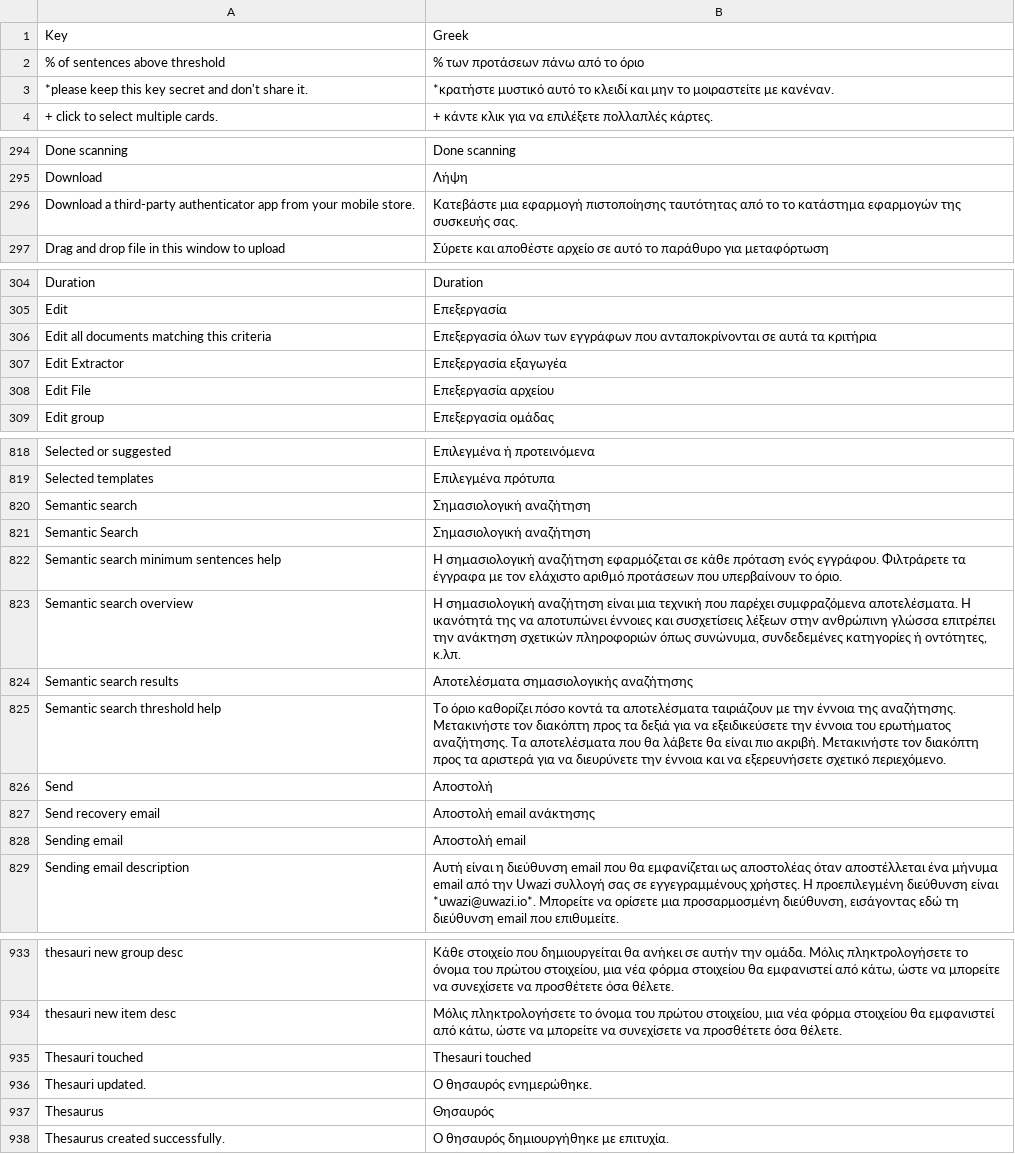
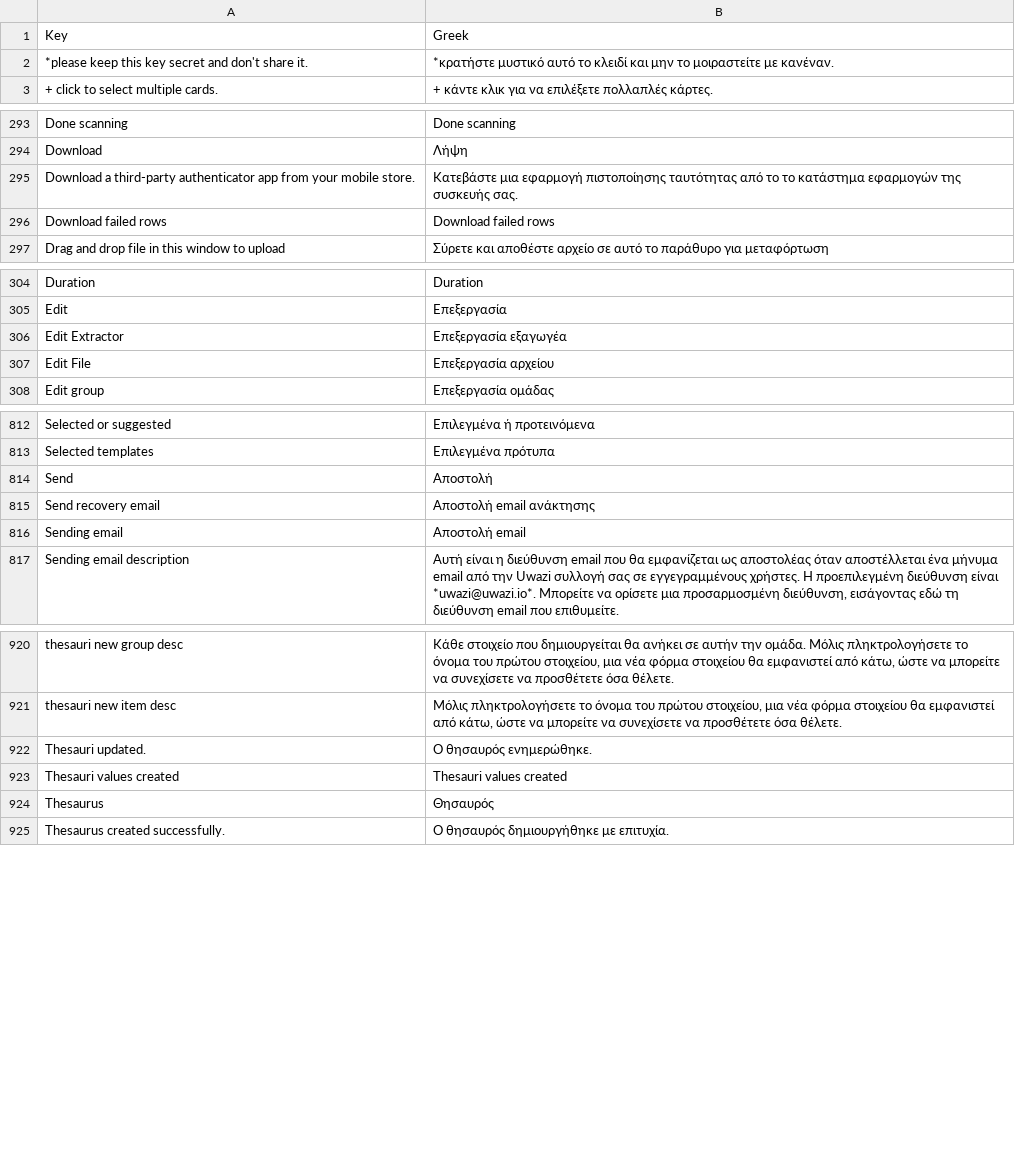
Before and after one commit to huridocs/uwazi, a CSV file: contents/ui-translations/el.csv, drawn as a sheet; only a part is shown, gaps mark what is left out; removed rows and columns are numbered as before the commit, all else as after; the diff covers the shown part only; the diff names each change by its address in the sheet, - before the commit and + after, or states it on an @@ line.

Commit message:
updated translations and fixed eslint

```diff
--- a/contents/ui-translations/el.csv
+++ b/contents/ui-translations/el.csv
-row 2: % of sentences above threshold | % των προτάσεων πάνω από το όριο
+row 296: Download failed rows | Download failed rows
-row 306: Edit all documents matching this criteria | Επεξεργασία όλων των εγγράφων που ανταποκρίνονται σε αυτά τα κριτήρια
-row 820: Semantic search | Σημασιολογική αναζήτηση
-row 821: Semantic Search | Σημασιολογική αναζήτηση
-row 822: Semantic search minimum sentences help | Η σημασιολογική αναζήτηση εφαρμόζεται σε κάθε πρόταση ενός εγγράφου. Φιλτράρετε τα έγγραφα με τον ελάχιστο αριθμό προτάσεων που υπερβαίνουν το όριο.
-row 823: Semantic search overview | Η σημασιολογική αναζήτηση είναι μια τεχνική που παρέχει συμφραζόμενα αποτελέσματα. Η ικανότητά της να αποτυπώνει έννοιες και συσχετίσεις λέξεων στην ανθρώπινη γλώσσα επιτρέπει την ανάκτηση σχετικών πληροφοριών όπως συνώνυμα, συνδεδεμένες κατηγορίες ή οντότητες, κ.λπ.
-row 824: Semantic search results | Αποτελέσματα σημασιολογικής αναζήτησης
-row 825: Semantic search threshold help | Το όριο καθορίζει πόσο κοντά τα αποτελέσματα ταιριάζουν με την έννοια της αναζήτησης. Μετακινήστε τον διακόπτη προς τα δεξιά για να εξειδικεύσετε την έννοια του ερωτήματος αναζήτησης. Τα αποτελέσματα που θα λάβετε θα είναι πιο ακριβή. Μετακινήστε τον διακόπτη προς τα αριστερά για να διευρύνετε την έννοια και να εξερευνήσετε σχετικό περιεχόμενο.
-row 935: Thesauri touched | Thesauri touched
+row 923: Thesauri values created | Thesauri values created
```
Also changed, not shown: 1 added row and 8 removed rows elsewhere in this file, contents/ui-translations/en.csv, contents/ui-translations/es.csv, 9 other files.
